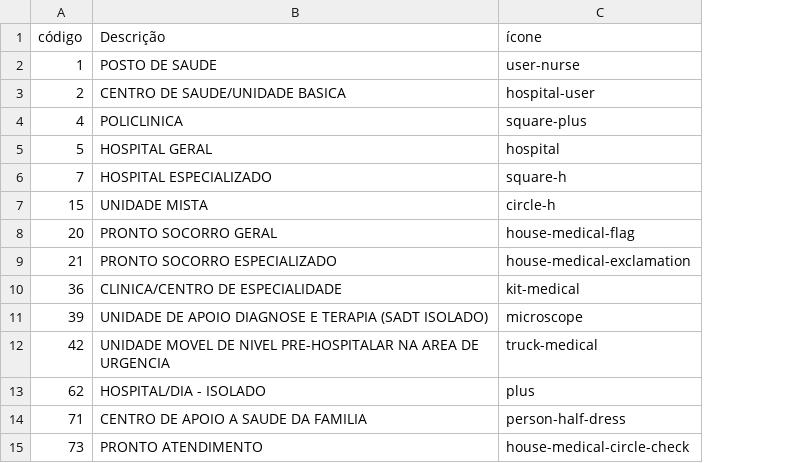
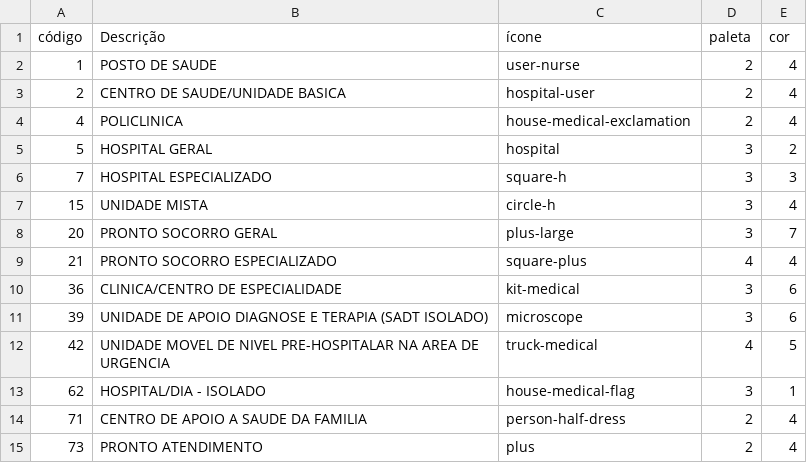
Before and after one commit to cgmind-saes/painel_DAHU, a CSV file: dados/estabelecimentos_icones.csv, drawn as a sheet; the diff names each change by its address in the sheet, - before the commit and + after, or states it on an @@ line.

```diff
--- a/dados/estabelecimentos_icones.csv
+++ b/dados/estabelecimentos_icones.csv
+column D (paleta), rows 2-15: 2 | 2 | 2 | 3 | 3 | 3 | 3 | 4 | 3 | 3 | 4 | 3 | 2 | 2
+column E (cor), rows 2-15: 4 | 4 | 4 | 2 | 3 | 4 | 7 | 4 | 6 | 6 | 5 | 1 | 4 | 4
-C4 (ícone): square-plus
+C4 (ícone): house-medical-exclamation
-C8 (ícone): house-medical-flag
+C8 (ícone): plus-large
-C9 (ícone): house-medical-exclamation
+C9 (ícone): square-plus
-C13 (ícone): plus
+C13 (ícone): house-medical-flag
-C15 (ícone): house-medical-circle-check
+C15 (ícone): plus
```
Also changed, not shown: 4 other files.
